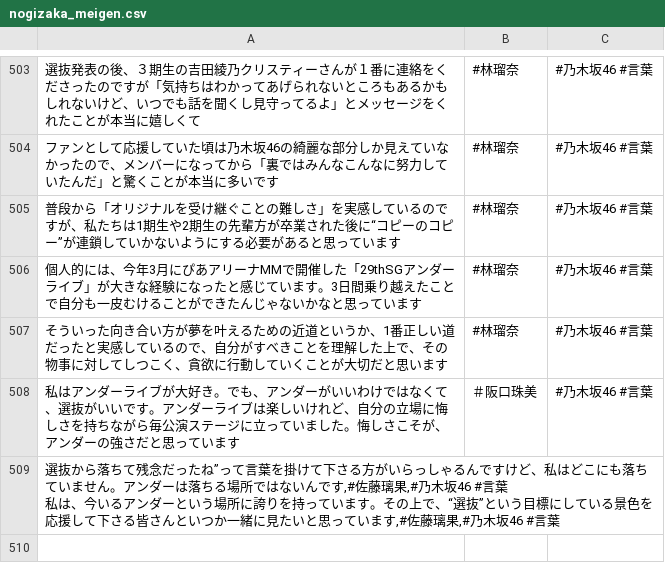
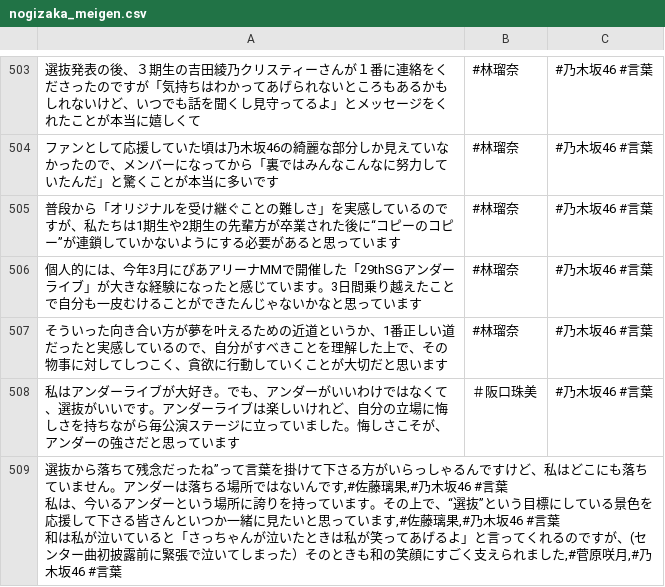
Before and after one commit to tonytani37/nogizaka46_live, a CSV file: nogizaka_meigen.csv, drawn as a sheet; only a part is shown, gaps mark what is left out.

Commit message:
2023/01/29 22:15

```diff
--- a/nogizaka_meigen.csv
+++ b/nogizaka_meigen.csv
@@ -508,3 +508,4 @@
 私はアンダーライブが大好き。でも、アンダーがいいわけではなくて、選抜がいいです。アンダーライブは楽しいけれど、自分の立場に悔しさを持ちながら毎公演ステージに立っていました。悔しさこそが、アンダーの強さだと思っています,＃阪口珠美,#乃木坂46 #言葉
-"選抜から落ちて残念だったね”って言葉を掛けて下さる方がいらっしゃるんですけど、私はどこにも落ちていません。アンダーは落ちる場所ではないんです,#佐藤璃果,#乃木坂46 #言葉
-私は、今いるアンダーという場所に誇りを持っています。その上で、“選抜”という目標にしている景色を応援して下さる皆さんといつか一緒に見たいと思っています,#佐藤璃果,#乃木坂46 #言葉
+"選抜から落ちて残念だったね”って言葉を掛けて下さる方がいらっしゃるんですけど、私はどこにも落ちていません。アンダーは落ちる場所ではないんです,#佐藤璃果,#乃木坂46 #言葉
+私は、今いるアンダーという場所に誇りを持っています。その上で、“選抜”という目標にしている景色を応援して下さる皆さんといつか一緒に見たいと思っています,#佐藤璃果,#乃木坂46 #言葉
+和は私が泣いていると「さっちゃんが泣いたときは私が笑ってあげるよ」と言ってくれるのですが、(センター曲初披露前に緊張で泣いてしまった）そのときも和の笑顔にすごく支えられました,#菅原咲月,#乃木坂46 #言葉
```
